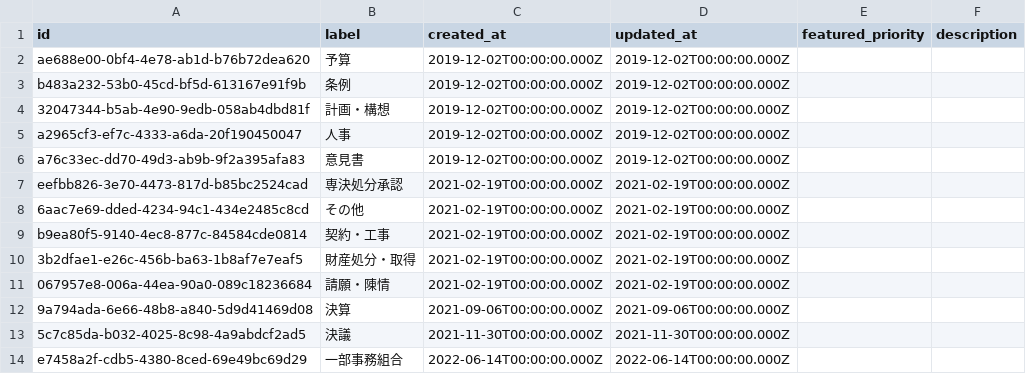
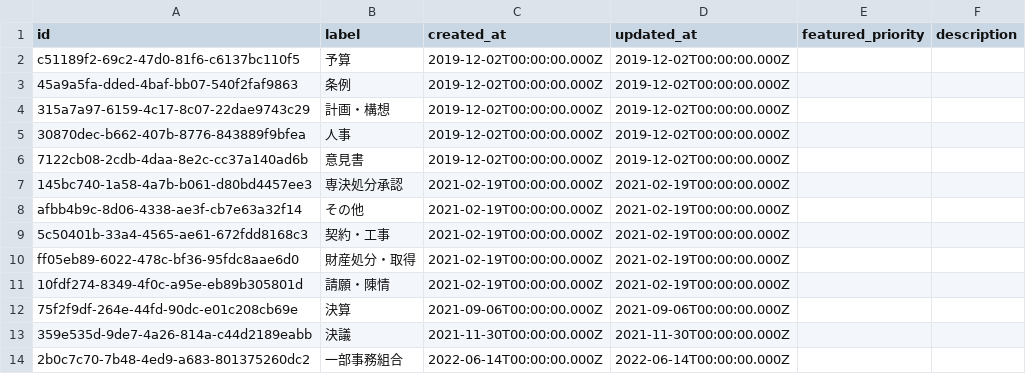
Before and after one commit to Suuuisui/mirai-gikai-tagawa, a CSV file: packages/seed/csv/data/tags_rows.csv, drawn as a sheet.

```diff
--- a/packages/seed/csv/data/tags_rows.csv
+++ b/packages/seed/csv/data/tags_rows.csv
@@ -1,14 +1,14 @@
 id,label,created_at,updated_at,featured_priority,description
-ae688e00-0bf4-4e78-ab1d-b76b72dea620,予算,2019-12-02T00:00:00.000Z,2019-12-02T00:00:00.000Z,,
-b483a232-53b0-45cd-bf5d-613167e91f9b,条例,2019-12-02T00:00:00.000Z,2019-12-02T00:00:00.000Z,,
-32047344-b5ab-4e90-9edb-058ab4dbd81f,計画・構想,2019-12-02T00:00:00.000Z,2019-12-02T00:00:00.000Z,,
-a2965cf3-ef7c-4333-a6da-20f190450047,人事,2019-12-02T00:00:00.000Z,2019-12-02T00:00:00.000Z,,
-a76c33ec-dd70-49d3-ab9b-9f2a395afa83,意見書,2019-12-02T00:00:00.000Z,2019-12-02T00:00:00.000Z,,
-eefbb826-3e70-4473-817d-b85bc2524cad,専決処分承認,2021-02-19T00:00:00.000Z,2021-02-19T00:00:00.000Z,,
-6aac7e69-dded-4234-94c1-434e2485c8cd,その他,2021-02-19T00:00:00.000Z,2021-02-19T00:00:00.000Z,,
-b9ea80f5-9140-4ec8-877c-84584cde0814,契約・工事,2021-02-19T00:00:00.000Z,2021-02-19T00:00:00.000Z,,
-3b2dfae1-e26c-456b-ba63-1b8af7e7eaf5,財産処分・取得,2021-02-19T00:00:00.000Z,2021-02-19T00:00:00.000Z,,
-067957e8-006a-44ea-90a0-089c18236684,請願・陳情,2021-02-19T00:00:00.000Z,2021-02-19T00:00:00.000Z,,
-9a794ada-6e66-48b8-a840-5d9d41469d08,決算,2021-09-06T00:00:00.000Z,2021-09-06T00:00:00.000Z,,
-5c7c85da-b032-4025-8c98-4a9abdcf2ad5,決議,2021-11-30T00:00:00.000Z,2021-11-30T00:00:00.000Z,,
-e7458a2f-cdb5-4380-8ced-69e49bc69d29,一部事務組合,2022-06-14T00:00:00.000Z,2022-06-14T00:00:00.000Z,,
+c51189f2-69c2-47d0-81f6-c6137bc110f5,予算,2019-12-02T00:00:00.000Z,2019-12-02T00:00:00.000Z,,
+45a9a5fa-dded-4baf-bb07-540f2faf9863,条例,2019-12-02T00:00:00.000Z,2019-12-02T00:00:00.000Z,,
+315a7a97-6159-4c17-8c07-22dae9743c29,計画・構想,2019-12-02T00:00:00.000Z,2019-12-02T00:00:00.000Z,,
+30870dec-b662-407b-8776-843889f9bfea,人事,2019-12-02T00:00:00.000Z,2019-12-02T00:00:00.000Z,,
+7122cb08-2cdb-4daa-8e2c-cc37a140ad6b,意見書,2019-12-02T00:00:00.000Z,2019-12-02T00:00:00.000Z,,
+145bc740-1a58-4a7b-b061-d80bd4457ee3,専決処分承認,2021-02-19T00:00:00.000Z,2021-02-19T00:00:00.000Z,,
+afbb4b9c-8d06-4338-ae3f-cb7e63a32f14,その他,2021-02-19T00:00:00.000Z,2021-02-19T00:00:00.000Z,,
+5c50401b-33a4-4565-ae61-672fdd8168c3,契約・工事,2021-02-19T00:00:00.000Z,2021-02-19T00:00:00.000Z,,
+ff05eb89-6022-478c-bf36-95fdc8aae6d0,財産処分・取得,2021-02-19T00:00:00.000Z,2021-02-19T00:00:00.000Z,,
+10fdf274-8349-4f0c-a95e-eb89b305801d,請願・陳情,2021-02-19T00:00:00.000Z,2021-02-19T00:00:00.000Z,,
+75f2f9df-264e-44fd-90dc-e01c208cb69e,決算,2021-09-06T00:00:00.000Z,2021-09-06T00:00:00.000Z,,
+359e535d-9de7-4a26-814a-c44d2189eabb,決議,2021-11-30T00:00:00.000Z,2021-11-30T00:00:00.000Z,,
+2b0c7c70-7b48-4ed9-a683-801375260dc2,一部事務組合,2022-06-14T00:00:00.000Z,2022-06-14T00:00:00.000Z,,
```
Also changed, not shown: packages/seed/csv/data/bills_rows.csv, packages/seed/csv/data/bills_tags_rows.csv, 3 other files.
